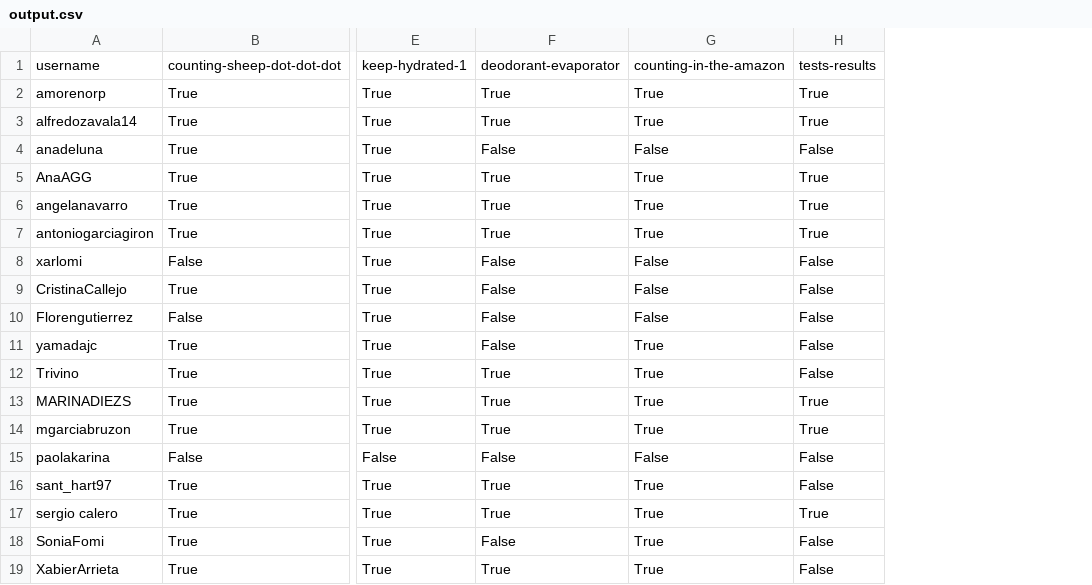
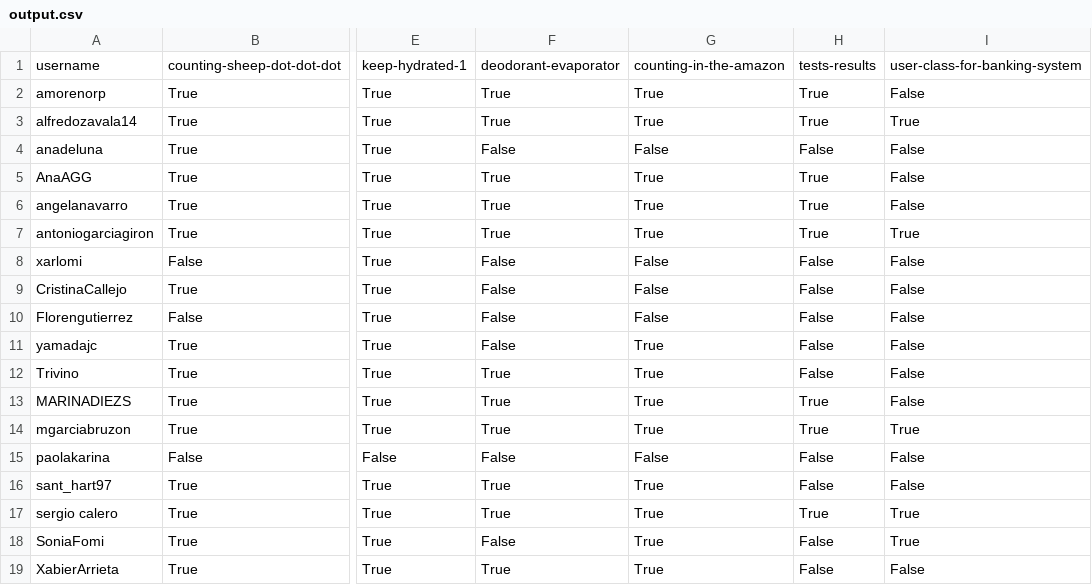
Before and after one commit to agalvezcorell/codewars-kata-student-correction-ih, a CSV file: output/output.csv, drawn as a sheet; only a part is shown, gaps mark what is left out; the diff names each change by its address in the sheet, - before the commit and + after, or states it on an @@ line.

```diff
--- a/output/output.csv
+++ b/output/output.csv
+column I, rows 1-19: user-class-for-banking-system | False | True | False | False | False | True | False | False | False | False | False | False | True | False | False | True | True | False
```
Also changed, not shown: input/katas.csv, 1 other file.
